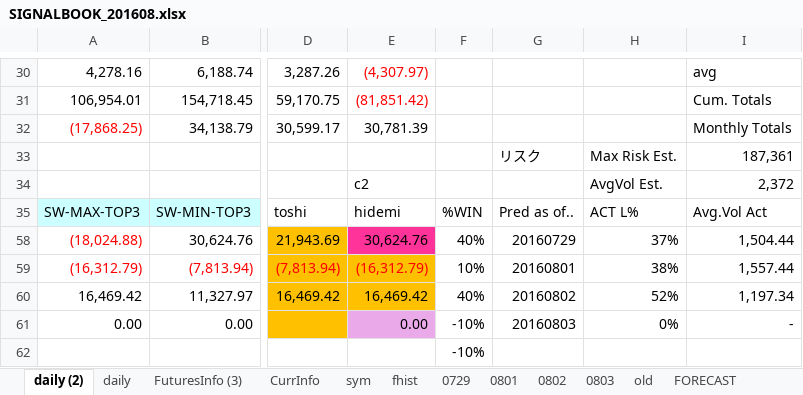
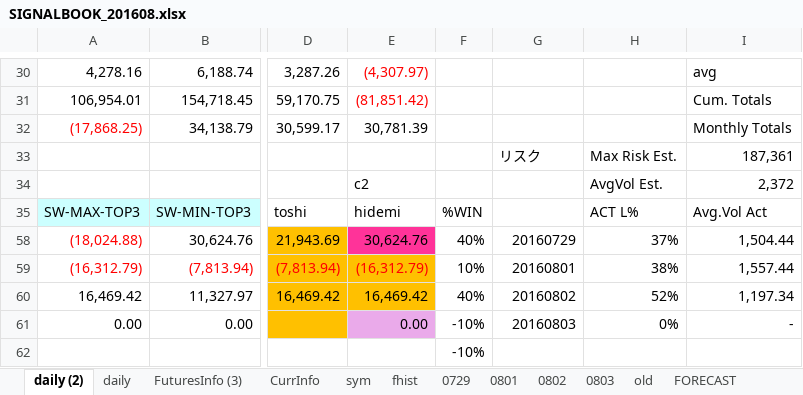
Before and after one commit to hasakura511/ML-TSDP, an Excel workbook: data/systems/SIGNALBOOK_201608.xlsx, sheet daily (2), drawn as a sheet; only a part is shown, gaps mark what is left out; values as stored, in another font and other column widths than the file's, no borders; charts and pictures and conditional formats not drawn; the diff names each change by its address in the sheet, - before the commit and + after, or states it on an @@ line.

```diff
--- a/data/systems/SIGNALBOOK_201608.xlsx (sheet daily (2))
+++ b/data/systems/SIGNALBOOK_201608.xlsx (sheet daily (2))
-G35: Pred as of..
+G35: (empty)
```
Also changed, not shown: sheet fhist, charts or pictures, 1 other file.
